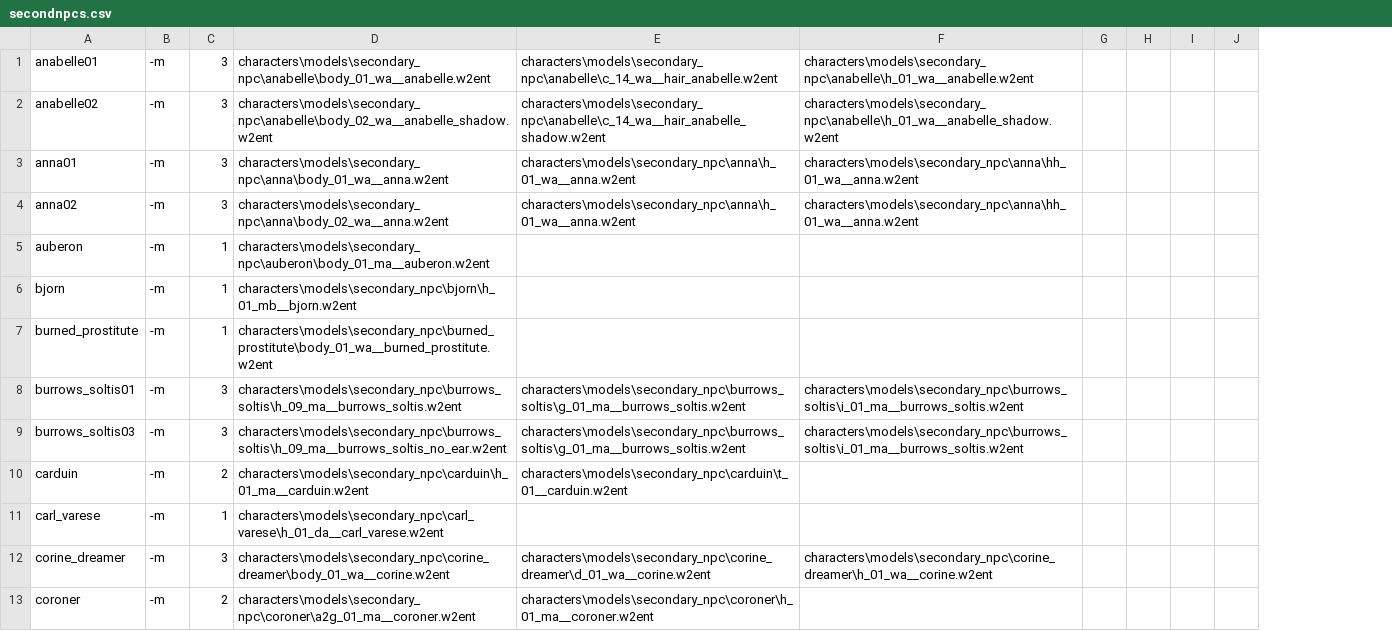
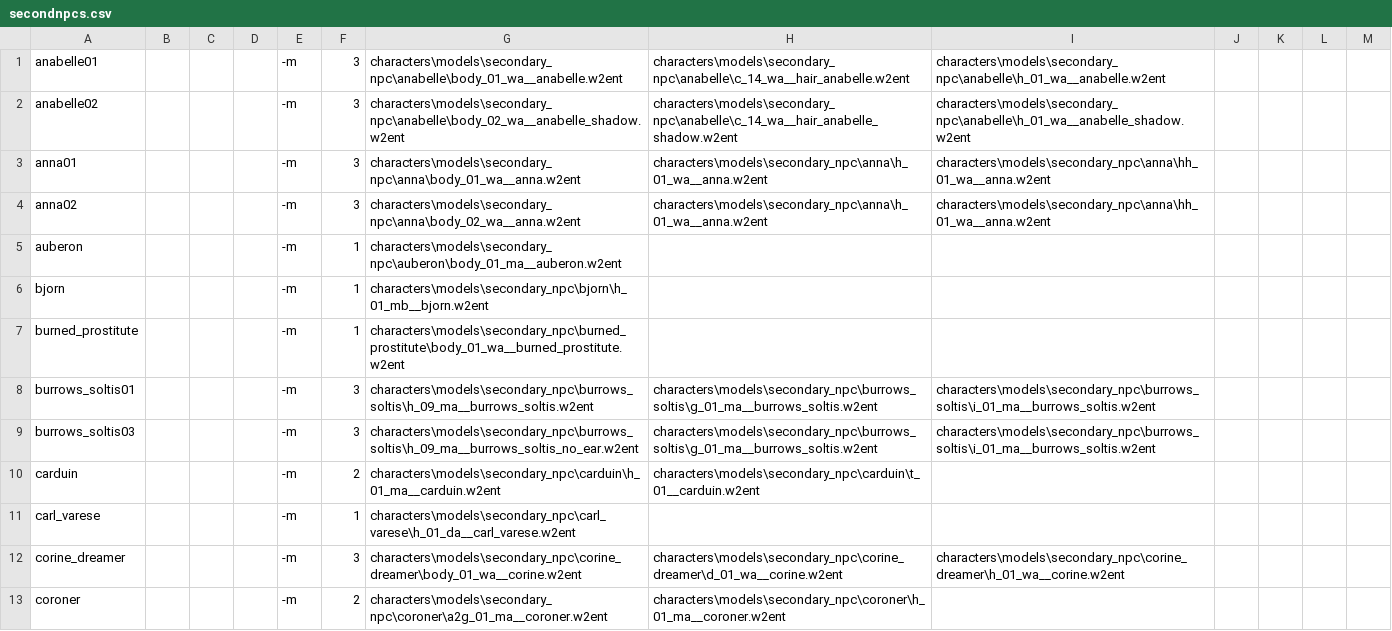
Before and after one commit to yisikawa/W3ModelViewer, a CSV file: secondnpcs.csv, drawn as a sheet; only a part is shown; the diff names each change by its address in the sheet, - before the commit and + after, or states it on an @@ line.

```diff
--- a/secondnpcs.csv
+++ b/secondnpcs.csv
+column B, empty
+column C, empty
+column D, empty
```
Also changed, not shown: mainnpcs.csv, monsters.csv.
